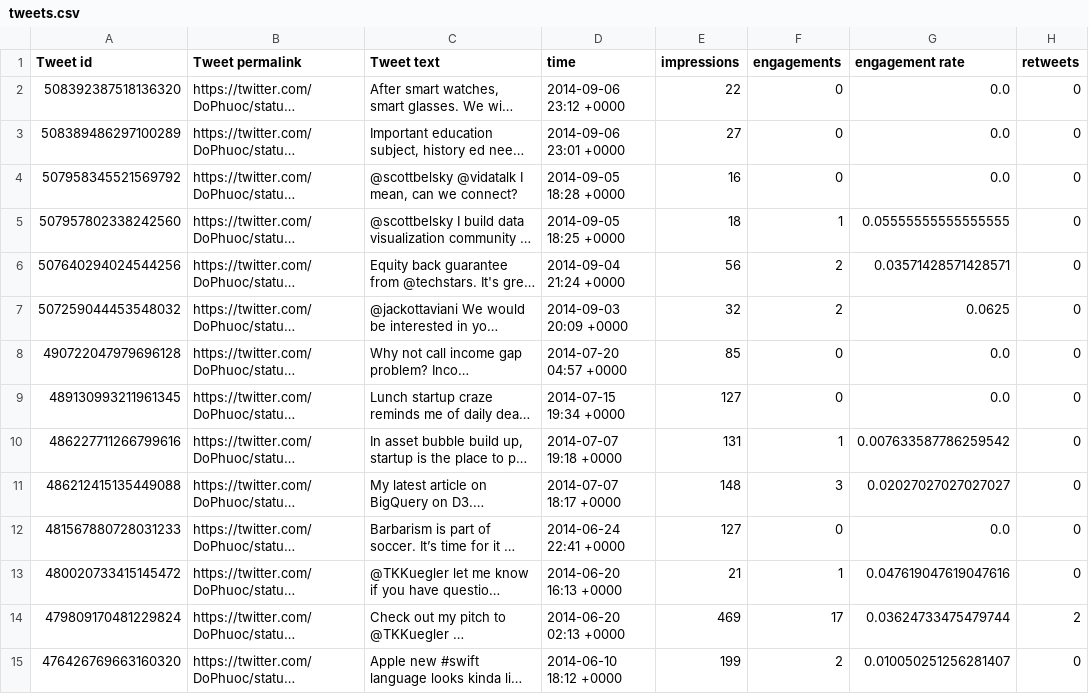
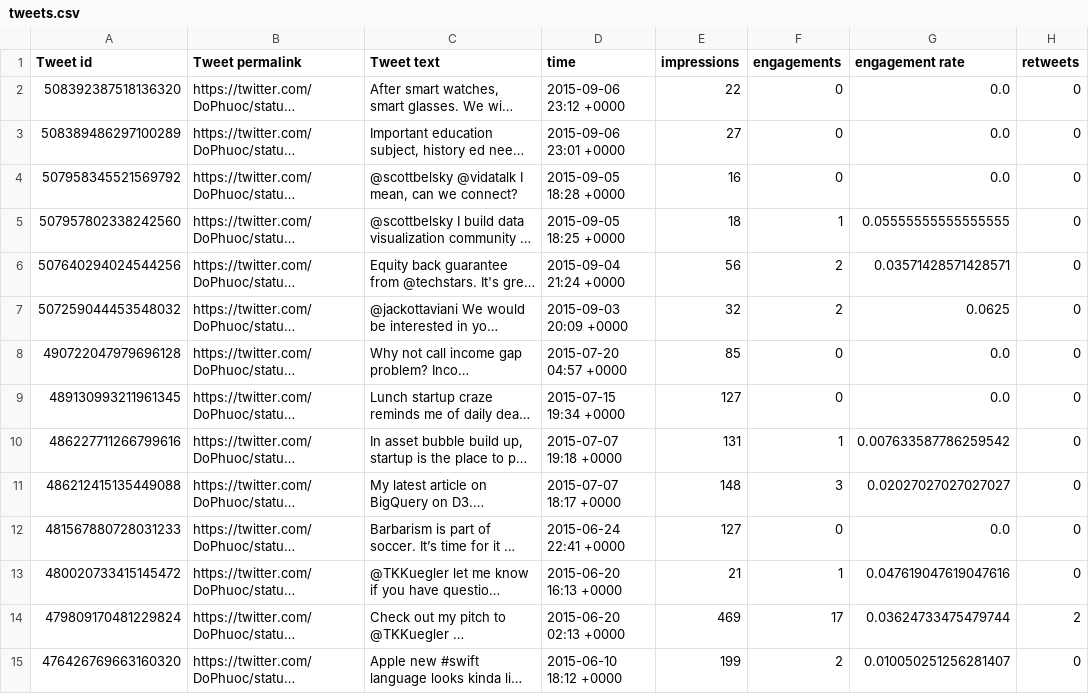
Before and after one commit to JessicaFreaner/d3_magic, a CSV file: TwitterDash/tweets.csv, drawn as a sheet; only a part is shown; long unchanged cells end in …; the diff covers the shown part only; the diff names each change by its address in the sheet, - before the commit and + after, or states it on an @@ line.

```diff
--- a/TwitterDash/tweets.csv
+++ b/TwitterDash/tweets.csv
-D2 (time): 2014-09-06 23:12 +0000
+D2 (time): 2015-09-06 23:12 +0000
-D3 (time): 2014-09-06 23:01 +0000
+D3 (time): 2015-09-06 23:01 +0000
-D4 (time): 2014-09-05 18:28 +0000
+D4 (time): 2015-09-05 18:28 +0000
-D5 (time): 2014-09-05 18:25 +0000
+D5 (time): 2015-09-05 18:25 +0000
-D6 (time): 2014-09-04 21:24 +0000
+D6 (time): 2015-09-04 21:24 +0000
-D7 (time): 2014-09-03 20:09 +0000
+D7 (time): 2015-09-03 20:09 +0000
-D8 (time): 2014-07-20 04:57 +0000
+D8 (time): 2015-07-20 04:57 +0000
-D9 (time): 2014-07-15 19:34 +0000
+D9 (time): 2015-07-15 19:34 +0000
-D10 (time): 2014-07-07 19:18 +0000
+D10 (time): 2015-07-07 19:18 +0000
-D11 (time): 2014-07-07 18:17 +0000
+D11 (time): 2015-07-07 18:17 +0000
-D12 (time): 2014-06-24 22:41 +0000
+D12 (time): 2015-06-24 22:41 +0000
-D13 (time): 2014-06-20 16:13 +0000
+D13 (time): 2015-06-20 16:13 +0000
-D14 (time): 2014-06-20 02:13 +0000
+D14 (time): 2015-06-20 02:13 +0000
-D15 (time): 2014-06-10 18:12 +0000
+D15 (time): 2015-06-10 18:12 +0000
```
Also changed, not shown: 96 edited cells elsewhere in this file, 3 other files.
